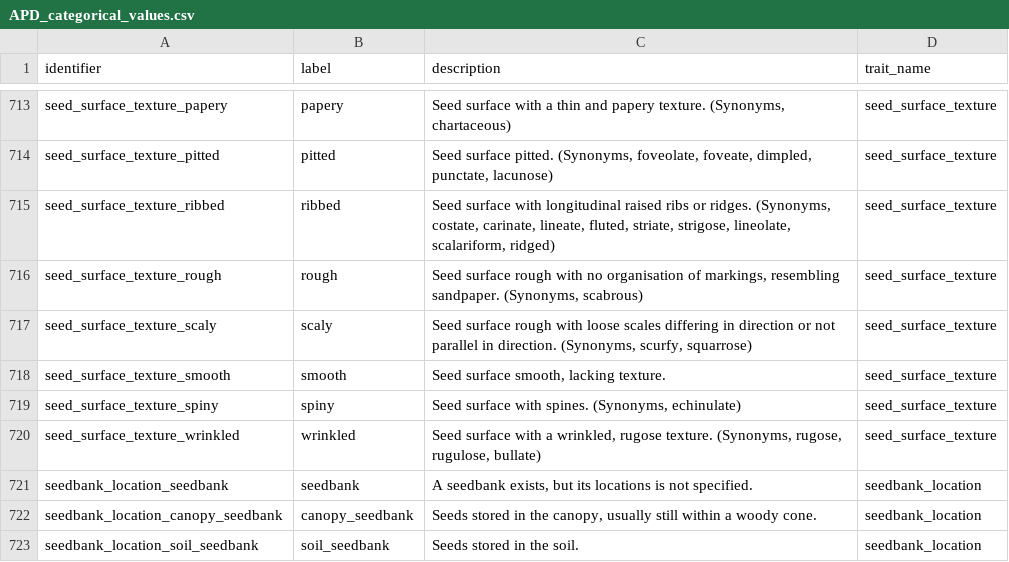
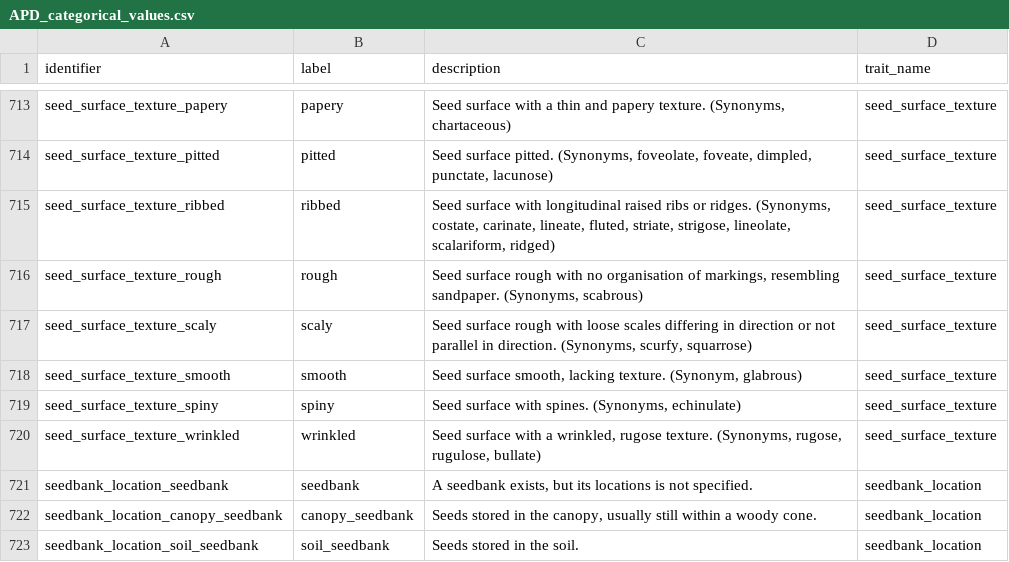
Before and after one commit to traitecoevo/APD, a CSV file: data/APD_categorical_values.csv, drawn as a sheet; only a part is shown, gaps mark what is left out.

```diff
--- a/data/APD_categorical_values.csv
+++ b/data/APD_categorical_values.csv
@@ -717,3 +717,3 @@ seed_surface_texture_rough,rough,"Seed surface rough with no organisation of mar
 seed_surface_texture_scaly,scaly,"Seed surface rough with loose scales differing in direction or not parallel in direction. (Synonyms, scurfy, squarrose)",seed_surface_texture
-seed_surface_texture_smooth,smooth,"Seed surface smooth, lacking texture.",seed_surface_texture
+seed_surface_texture_smooth,smooth,"Seed surface smooth, lacking texture. (Synonym, glabrous)",seed_surface_texture
 seed_surface_texture_spiny,spiny,"Seed surface with spines. (Synonyms, echinulate)",seed_surface_texture
```
Also changed, not shown: data/APD_traits.csv.
